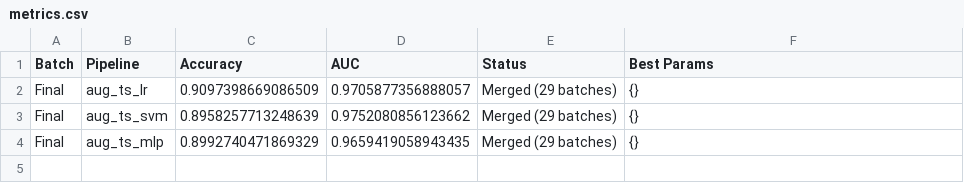
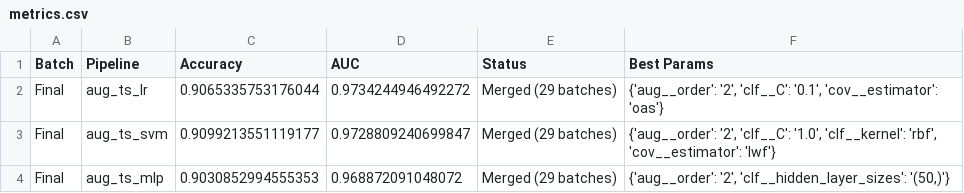
Before and after one commit to GabrielCirciu/brainwave-surfers, a CSV file: PythonBCI/models/subject_1/metrics.csv, drawn as a sheet.

```diff
--- a/PythonBCI/models/subject_1/metrics.csv
+++ b/PythonBCI/models/subject_1/metrics.csv
@@ -1,4 +1,4 @@
 Batch,Pipeline,Accuracy,AUC,Status,Best Params
-Final,aug_ts_lr,0.9097398669086509,0.9705877356888057,Merged (29 batches),{}
-Final,aug_ts_svm,0.8958257713248639,0.9752080856123662,Merged (29 batches),{}
-Final,aug_ts_mlp,0.8992740471869329,0.9659419058943435,Merged (29 batches),{}
+Final,aug_ts_lr,0.9065335753176044,0.9734244946492272,Merged (29 batches),"{'aug__order': '2', 'clf__C': '0.1', 'cov__estimator': 'oas'}"
+Final,aug_ts_svm,0.9099213551119177,0.9728809240699847,Merged (29 batches),"{'aug__order': '2', 'clf__C': '1.0', 'clf__kernel': 'rbf', 'cov__estimator': 'lwf'}"
+Final,aug_ts_mlp,0.9030852994555353,0.968872091048072,Merged (29 batches),"{'aug__order': '2', 'clf__hidden_layer_sizes': '(50,)'}"
```
Also changed, not shown: PythonBCI/models/myta-26-04-24-11-19/metrics.csv, 29 other files.
